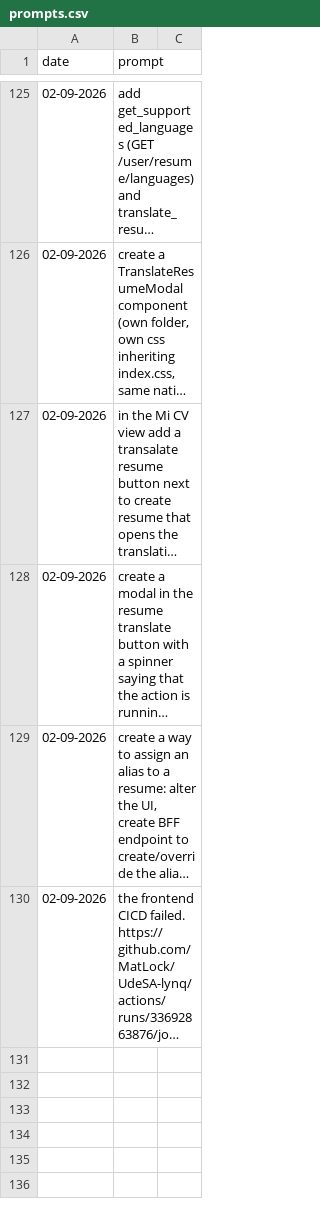
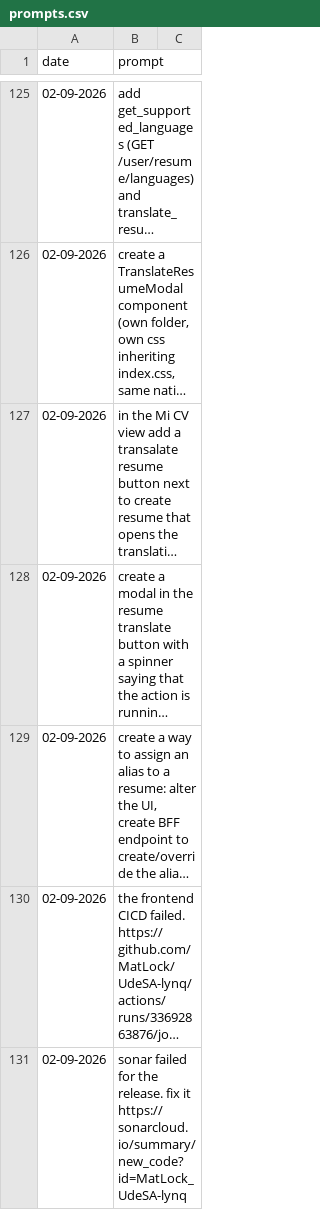
Before and after one commit to MatLock/UdeSA-lynq, a CSV file: lynq-app-frontend/prompt-documentation/prompts.csv, drawn as a sheet; only a part is shown, gaps mark what is left out; long unchanged cells end in …; the diff names each change by its address in the sheet, - before the commit and + after, or states it on an @@ line.

```diff
--- a/lynq-app-frontend/prompt-documentation/prompts.csv
+++ b/lynq-app-frontend/prompt-documentation/prompts.csv
+row 131: 02-09-2026 | sonar failed for the release. fix it https://sonarcloud.io/summary/new_code?id=MatLock_UdeSA-lynq
```
Also changed, not shown: 2 other files.
